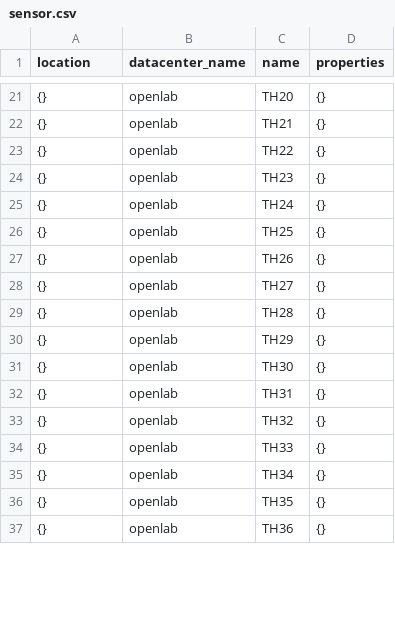
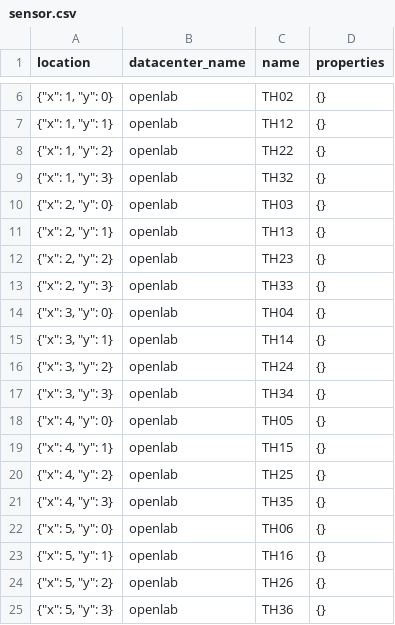
Before and after one commit to xiaodongwang991481/energy_saving, a CSV file: samples/database/sensor.csv, drawn as a sheet; only a part is shown, gaps mark what is left out; the diff covers the shown part only.

```diff
--- a/samples/database/sensor.csv
+++ b/samples/database/sensor.csv
@@ -21,17 +6,20 @@ location,datacenter_name,name,properties
-{},openlab,TH20,{}
-{},openlab,TH21,{}
-{},openlab,TH22,{}
-{},openlab,TH23,{}
-{},openlab,TH24,{}
-{},openlab,TH25,{}
-{},openlab,TH26,{}
-{},openlab,TH27,{}
-{},openlab,TH28,{}
-{},openlab,TH29,{}
-{},openlab,TH30,{}
-{},openlab,TH31,{}
-{},openlab,TH32,{}
-{},openlab,TH33,{}
-{},openlab,TH34,{}
-{},openlab,TH35,{}
-{},openlab,TH36,{}
+"{""x"": 1, ""y"": 0}",openlab,TH02,{}
+"{""x"": 1, ""y"": 1}",openlab,TH12,{}
+"{""x"": 1, ""y"": 2}",openlab,TH22,{}
+"{""x"": 1, ""y"": 3}",openlab,TH32,{}
+"{""x"": 2, ""y"": 0}",openlab,TH03,{}
+"{""x"": 2, ""y"": 1}",openlab,TH13,{}
+"{""x"": 2, ""y"": 2}",openlab,TH23,{}
+"{""x"": 2, ""y"": 3}",openlab,TH33,{}
+"{""x"": 3, ""y"": 0}",openlab,TH04,{}
+"{""x"": 3, ""y"": 1}",openlab,TH14,{}
+"{""x"": 3, ""y"": 2}",openlab,TH24,{}
+"{""x"": 3, ""y"": 3}",openlab,TH34,{}
+"{""x"": 4, ""y"": 0}",openlab,TH05,{}
+"{""x"": 4, ""y"": 1}",openlab,TH15,{}
+"{""x"": 4, ""y"": 2}",openlab,TH25,{}
+"{""x"": 4, ""y"": 3}",openlab,TH35,{}
+"{""x"": 5, ""y"": 0}",openlab,TH06,{}
+"{""x"": 5, ""y"": 1}",openlab,TH16,{}
+"{""x"": 5, ""y"": 2}",openlab,TH26,{}
+"{""x"": 5, ""y"": 3}",openlab,TH36,{}
```
Also changed, not shown: 12 added rows, 15 removed rows and 10 edited cells elsewhere in this file, samples/database/controller_attribute.csv, 13 other files.
